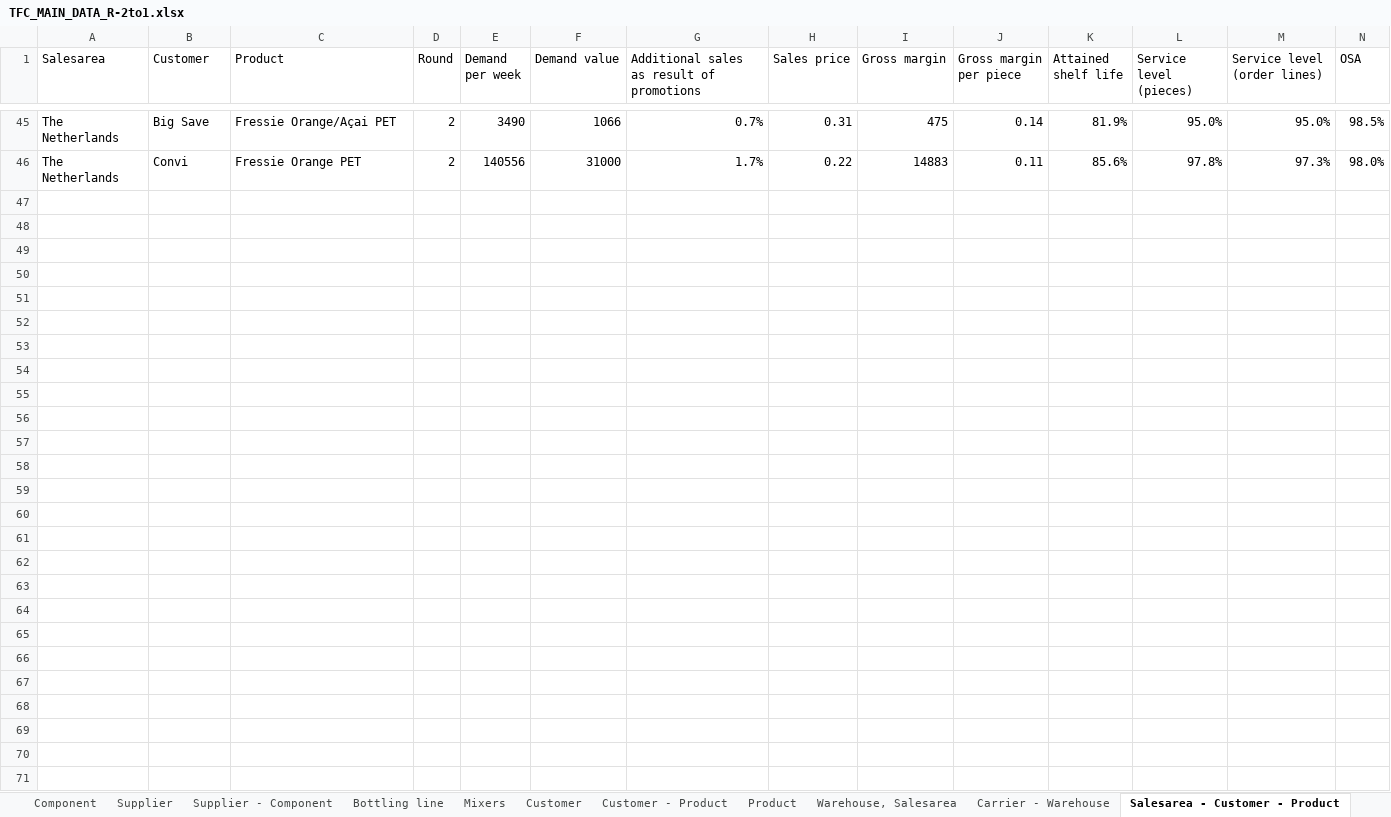
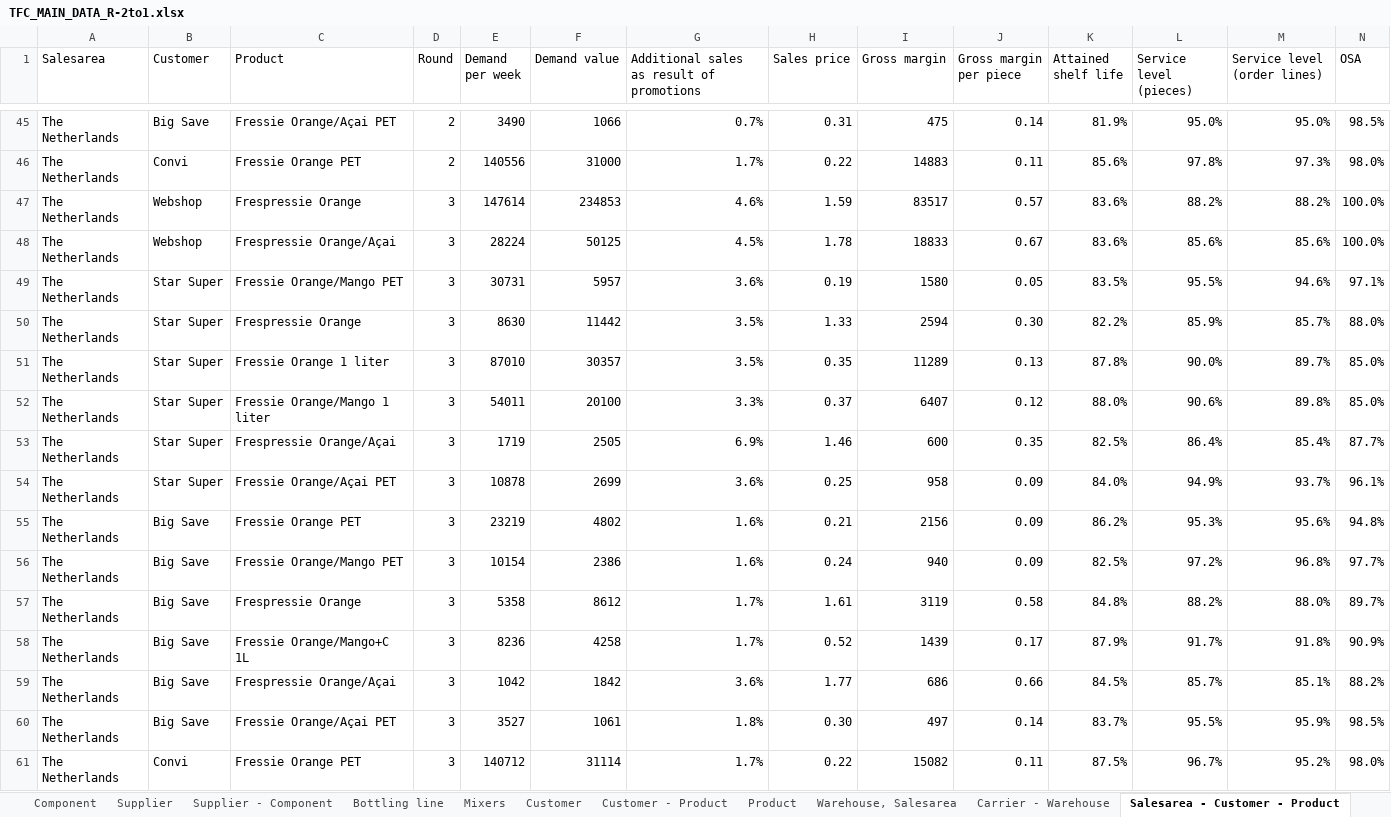
Before and after one commit to M-6NA/GSC_Team75, an Excel workbook: data/TFC_MAIN_DATA_R-2to1.xlsx, sheet Salesarea - Customer - Product, drawn as a sheet; only a part is shown, gaps mark what is left out; values as stored, in another font and other column widths than the file's, no borders; rows hold the shown columns only; the diff names each change by its address in the sheet, - before the commit and + after, or states it on an @@ line.

```diff
--- a/data/TFC_MAIN_DATA_R-2to1.xlsx (sheet Salesarea - Customer - Product)
+++ b/data/TFC_MAIN_DATA_R-2to1.xlsx (sheet Salesarea - Customer - Product)
+row 47: The Netherlands | Webshop | Frespressie Orange | 3 | 147614 | 234853 | 4.6% | 1.59 | 83517 | 0.57 | 83.6% | 88.2% | 88.2% | 100.0%
+row 48: The Netherlands | Webshop | Frespressie Orange/Açai | 3 | 28224 | 50125 | 4.5% | 1.78 | 18833 | 0.67 | 83.6% | 85.6% | 85.6% | 100.0%
+row 49: The Netherlands | Star Super | Fressie Orange/Mango PET | 3 | 30731 | 5957 | 3.6% | 0.19 | 1580 | 0.05 | 83.5% | 95.5% | 94.6% | 97.1%
+row 50: The Netherlands | Star Super | Frespressie Orange | 3 | 8630 | 11442 | 3.5% | 1.33 | 2594 | 0.30 | 82.2% | 85.9% | 85.7% | 88.0%
+row 51: The Netherlands | Star Super | Fressie Orange 1 liter | 3 | 87010 | 30357 | 3.5% | 0.35 | 11289 | 0.13 | 87.8% | 90.0% | 89.7% | 85.0%
+row 52: The Netherlands | Star Super | Fressie Orange/Mango 1 liter | 3 | 54011 | 20100 | 3.3% | 0.37 | 6407 | 0.12 | 88.0% | 90.6% | 89.8% | 85.0%
+row 53: The Netherlands | Star Super | Frespressie Orange/Açai | 3 | 1719 | 2505 | 6.9% | 1.46 | 600 | 0.35 | 82.5% | 86.4% | 85.4% | 87.7%
+row 54: The Netherlands | Star Super | Fressie Orange/Açai PET | 3 | 10878 | 2699 | 3.6% | 0.25 | 958 | 0.09 | 84.0% | 94.9% | 93.7% | 96.1%
+row 55: The Netherlands | Big Save | Fressie Orange PET | 3 | 23219 | 4802 | 1.6% | 0.21 | 2156 | 0.09 | 86.2% | 95.3% | 95.6% | 94.8%
+row 56: The Netherlands | Big Save | Fressie Orange/Mango PET | 3 | 10154 | 2386 | 1.6% | 0.24 | 940 | 0.09 | 82.5% | 97.2% | 96.8% | 97.7%
+row 57: The Netherlands | Big Save | Frespressie Orange | 3 | 5358 | 8612 | 1.7% | 1.61 | 3119 | 0.58 | 84.8% | 88.2% | 88.0% | 89.7%
+row 58: The Netherlands | Big Save | Fressie Orange/Mango+C 1L | 3 | 8236 | 4258 | 1.7% | 0.52 | 1439 | 0.17 | 87.9% | 91.7% | 91.8% | 90.9%
+row 59: The Netherlands | Big Save | Frespressie Orange/Açai | 3 | 1042 | 1842 | 3.6% | 1.77 | 686 | 0.66 | 84.5% | 85.7% | 85.1% | 88.2%
+row 60: The Netherlands | Big Save | Fressie Orange/Açai PET | 3 | 3527 | 1061 | 1.8% | 0.30 | 497 | 0.14 | 83.7% | 95.5% | 95.9% | 98.5%
+row 61: The Netherlands | Convi | Fressie Orange PET | 3 | 140712 | 31114 | 1.7% | 0.22 | 15082 | 0.11 | 87.5% | 96.7% | 95.2% | 98.0%
```
Also changed, not shown: sheet Customer - Product, sheet Product - Warehouse, sheet Product, sheet Component, sheet Supplier - Component, sheet Supplier, 5 more sheets, data/FinanceReport_r1.xlsx, data/Suppliers_NEW.xlsx, 3 other files.
